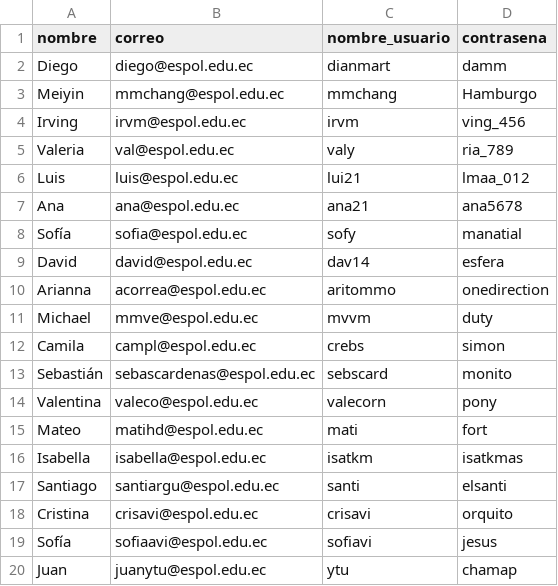
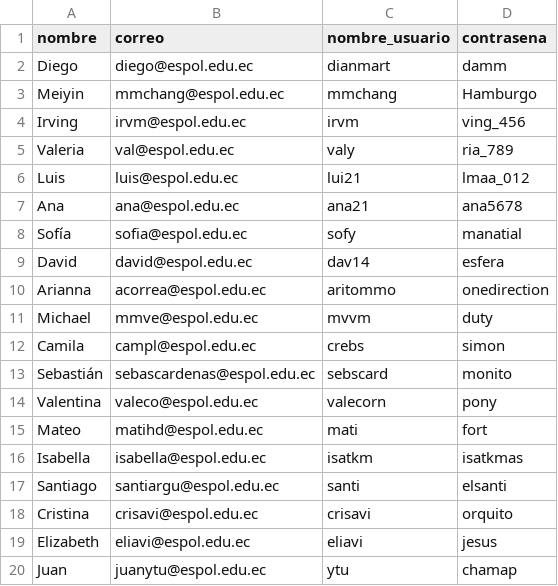
Before and after one commit to damm2001/LP-Project---Backend, a CSV file: estudiantes.csv, drawn as a sheet; removed rows and columns are numbered as before the commit, all else as after; the diff names each change by its address in the sheet, - before the commit and + after, or states it on an @@ line.

Commit message:
correccion

```diff
--- a/estudiantes.csv
+++ b/estudiantes.csv
-row 19: Sofía | sofiaavi@espol.edu.ec | sofiavi | jesus
+row 19: Elizabeth | eliavi@espol.edu.ec | eliavi | jesus
```
